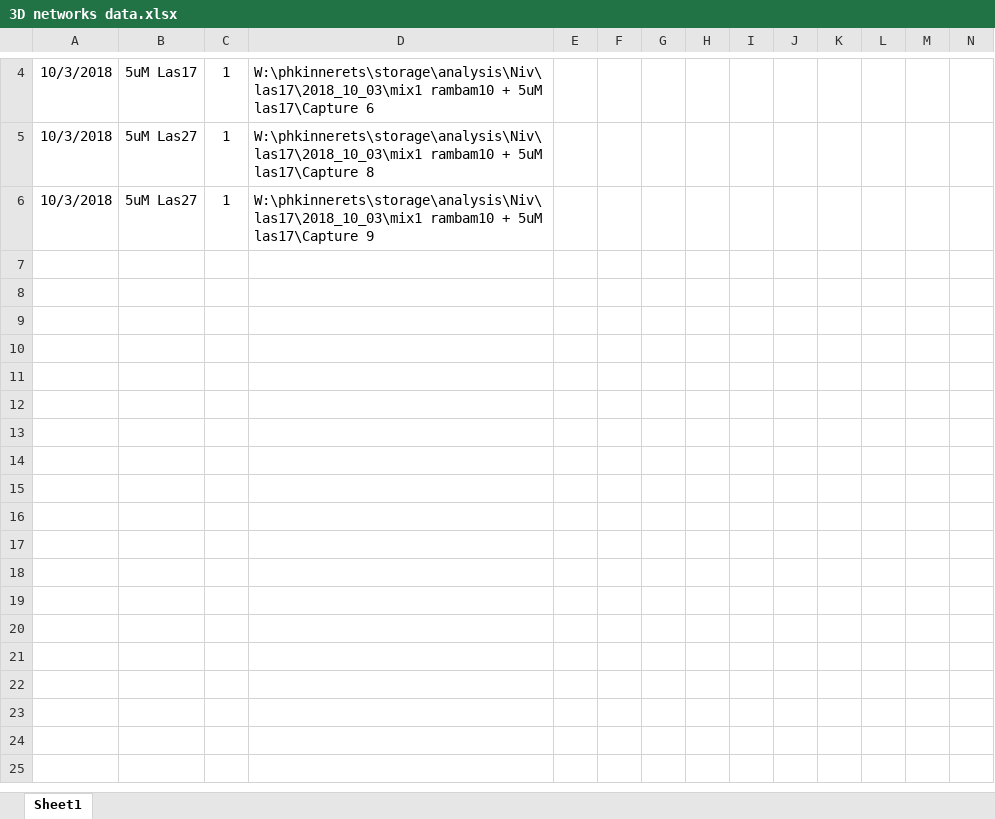
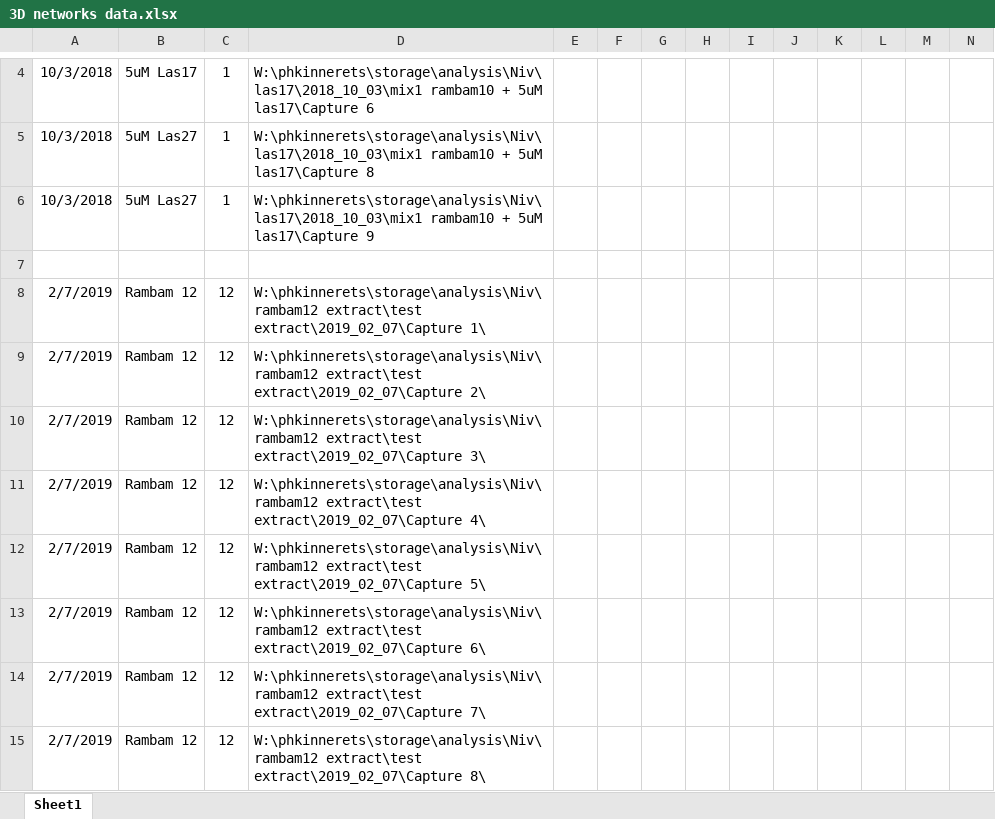
Before and after one commit to nivieru/dropletsRhoV, an Excel workbook: 3D networks data.xlsx, sheet Sheet1, drawn as a sheet; only a part is shown, gaps mark what is left out; values as stored, in another font and other column widths than the file's, no borders; rows hold the shown columns only; the diff names each change by its address in the sheet, - before the commit and + after, or states it on an @@ line.

Commit message:
determine color automatically, fix bug with excel indices

```diff
--- a/3D networks data.xlsx (sheet Sheet1)
+++ b/3D networks data.xlsx (sheet Sheet1)
+row 7: (empty)
+row 8: 2/7/2019 | Rambam 12 | 12 | W:\phkinnerets\storage\analysis\Niv\rambam12 extract\test extract\2019_02_07\Capture 1\
+row 9: 2/7/2019 | Rambam 12 | 12 | W:\phkinnerets\storage\analysis\Niv\rambam12 extract\test extract\2019_02_07\Capture 2\
+row 10: 2/7/2019 | Rambam 12 | 12 | W:\phkinnerets\storage\analysis\Niv\rambam12 extract\test extract\2019_02_07\Capture 3\
+row 11: 2/7/2019 | Rambam 12 | 12 | W:\phkinnerets\storage\analysis\Niv\rambam12 extract\test extract\2019_02_07\Capture 4\
+row 12: 2/7/2019 | Rambam 12 | 12 | W:\phkinnerets\storage\analysis\Niv\rambam12 extract\test extract\2019_02_07\Capture 5\
+row 13: 2/7/2019 | Rambam 12 | 12 | W:\phkinnerets\storage\analysis\Niv\rambam12 extract\test extract\2019_02_07\Capture 6\
+row 14: 2/7/2019 | Rambam 12 | 12 | W:\phkinnerets\storage\analysis\Niv\rambam12 extract\test extract\2019_02_07\Capture 7\
+row 15: 2/7/2019 | Rambam 12 | 12 | W:\phkinnerets\storage\analysis\Niv\rambam12 extract\test extract\2019_02_07\Capture 8\
```
Also changed, not shown: 8 other files.
